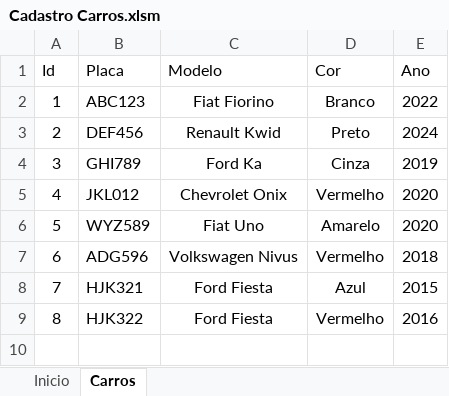
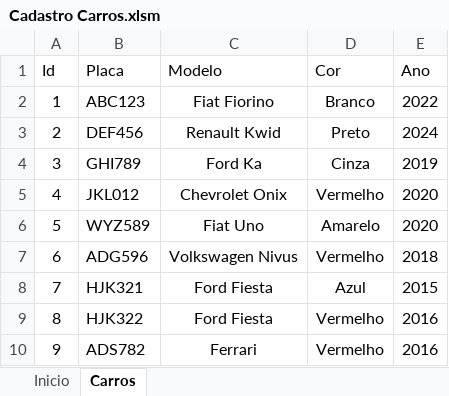
Before and after one commit to brunalima-ssann/Interface-Bravium-Atrus, an Excel workbook: app_home/public/Cadastro Carros.xlsm, sheet Carros, drawn as a sheet; values as stored, in another font and other column widths than the file's, no borders; charts and pictures and table styles not drawn; the diff names each change by its address in the sheet, - before the commit and + after, or states it on an @@ line.

```diff
--- a/app_home/public/Cadastro Carros.xlsm (sheet Carros)
+++ b/app_home/public/Cadastro Carros.xlsm (sheet Carros)
+row 10: 9 | ADS782 | Ferrari | Vermelho | 2016
```
Also changed, not shown: app_home/public/Cadastro Motoristas.xlsm, 11 other files.
